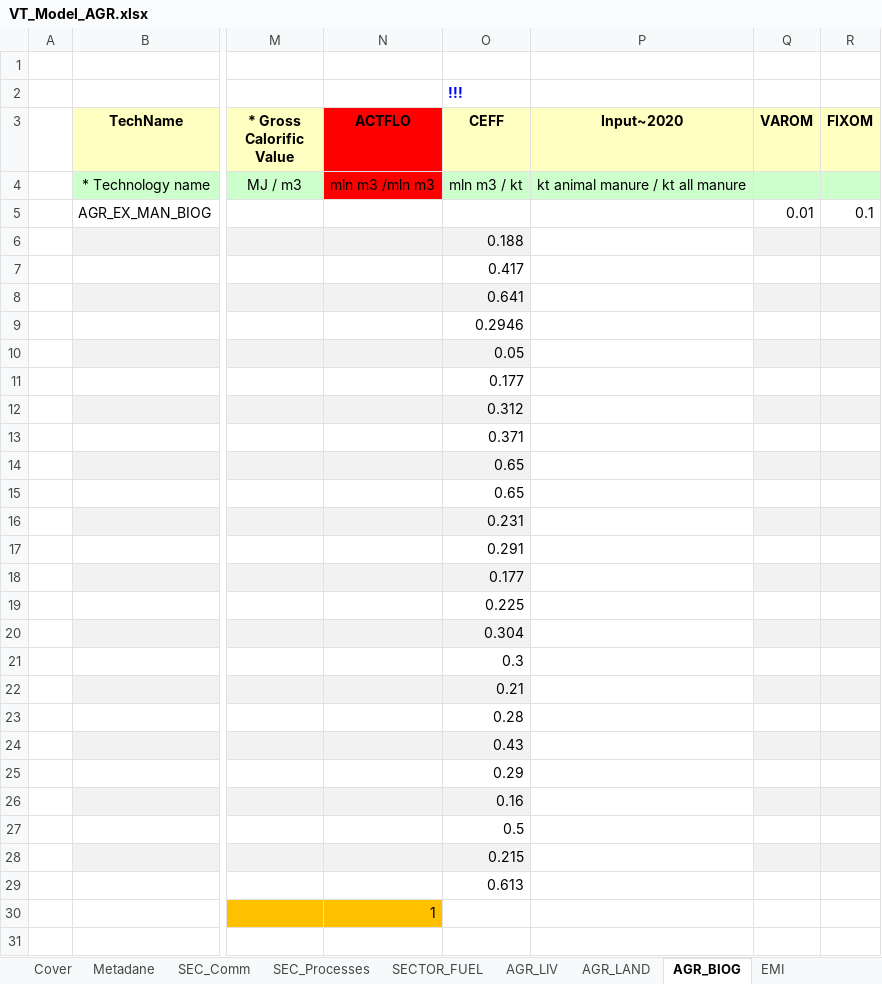
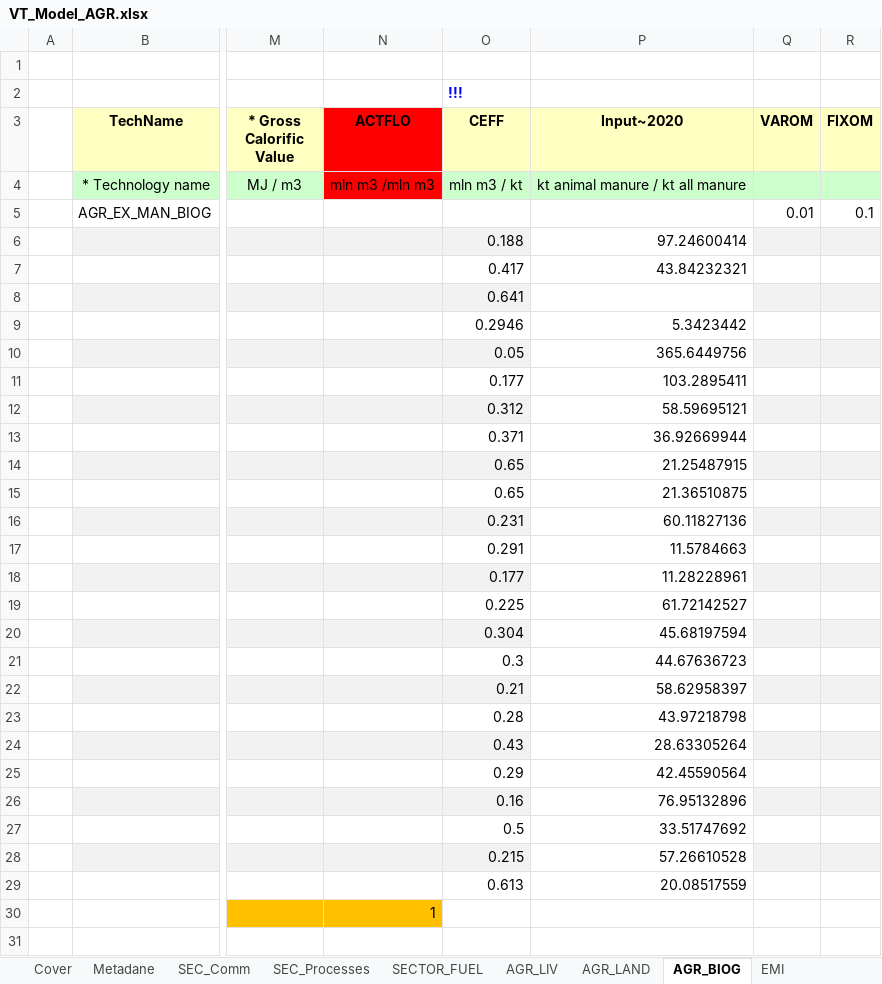
Before and after one commit to GBoron/Biogas, an Excel workbook: VT_Model_AGR.xlsx, sheet AGR_BIOG, drawn as a sheet; only a part is shown, gaps mark what is left out; values as stored, in another font and other column widths than the file's, no borders; charts and pictures not drawn; the diff names each change by its address in the sheet, - before the commit and + after, or states it on an @@ line.

Commit message:
Add files via upload

```diff
--- a/VT_Model_AGR.xlsx (sheet AGR_BIOG)
+++ b/VT_Model_AGR.xlsx (sheet AGR_BIOG)
-P6 (Input~2020): (empty)
+P6 (Input~2020): 97.24600414
-P7 (Input~2020): (empty)
+P7 (Input~2020): 43.84232321
-P9 (Input~2020): (empty)
+P9 (Input~2020): 5.3423442
-P10 (Input~2020): (empty)
+P10 (Input~2020): 365.6449756
-P11 (Input~2020): (empty)
+P11 (Input~2020): 103.2895411
-P12 (Input~2020): (empty)
+P12 (Input~2020): 58.59695121
-P13 (Input~2020): (empty)
+P13 (Input~2020): 36.92669944
-P14 (Input~2020): (empty)
+P14 (Input~2020): 21.25487915
-P15 (Input~2020): (empty)
+P15 (Input~2020): 21.36510875
-P16 (Input~2020): (empty)
+P16 (Input~2020): 60.11827136
-P17 (Input~2020): (empty)
+P17 (Input~2020): 11.5784663
-P18 (Input~2020): (empty)
+P18 (Input~2020): 11.28228961
-P19 (Input~2020): (empty)
+P19 (Input~2020): 61.72142527
-P20 (Input~2020): (empty)
+P20 (Input~2020): 45.68197594
-P21 (Input~2020): (empty)
+P21 (Input~2020): 44.67636723
-P22 (Input~2020): (empty)
+P22 (Input~2020): 58.62958397
-P23 (Input~2020): (empty)
+P23 (Input~2020): 43.97218798
-P24 (Input~2020): (empty)
+P24 (Input~2020): 28.63305264
-P25 (Input~2020): (empty)
+P25 (Input~2020): 42.45590564
-P26 (Input~2020): (empty)
+P26 (Input~2020): 76.95132896
-P27 (Input~2020): (empty)
+P27 (Input~2020): 33.51747692
-P28 (Input~2020): (empty)
+P28 (Input~2020): 57.26610528
-P29 (Input~2020): (empty)
+P29 (Input~2020): 20.08517559
```
